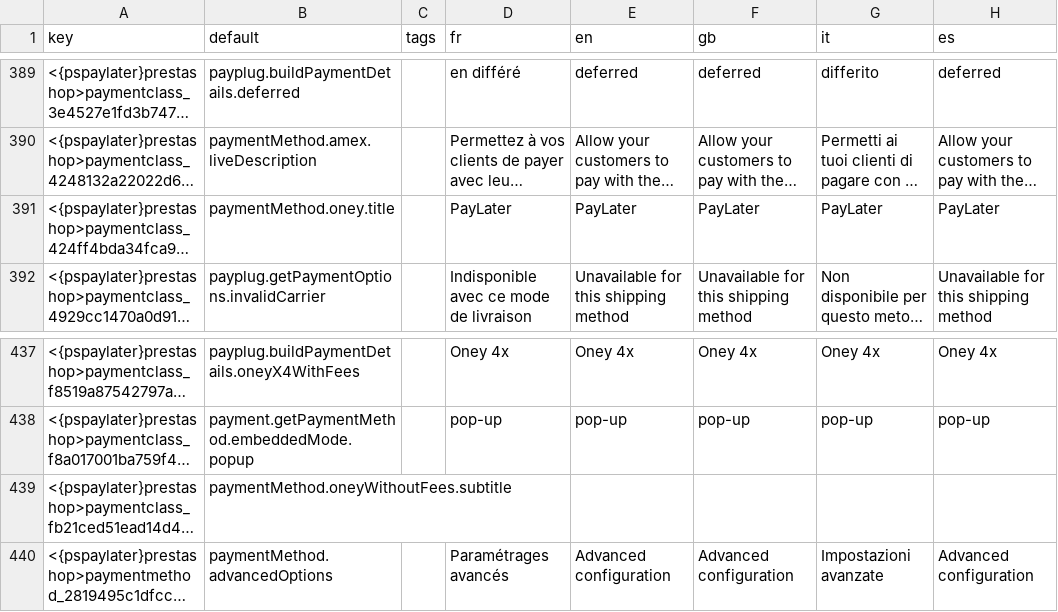
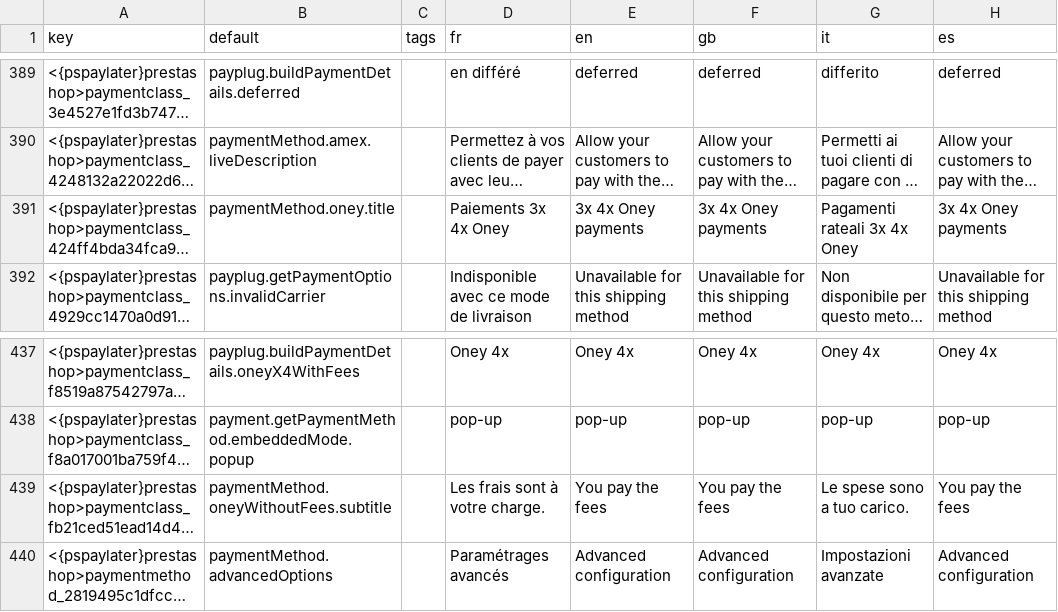
Before and after one commit to payplug/payplug-prestashop, a CSV file: dev/dist/pspaylater/translations.csv, drawn as a sheet; only a part is shown, gaps mark what is left out; long unchanged cells end in …; the diff names each change by its address in the sheet, - before the commit and + after, or states it on an @@ line.

```diff
--- a/dev/dist/pspaylater/translations.csv
+++ b/dev/dist/pspaylater/translations.csv
-D391 (fr): PayLater
+D391 (fr): Paiements 3x 4x Oney
-E391 (en): PayLater
+E391 (en): 3x 4x Oney payments
-F391 (gb): PayLater
+F391 (gb): 3x 4x Oney payments
-G391 (it): PayLater
+G391 (it): Pagamenti rateali 3x 4x Oney
-H391 (es): PayLater
+H391 (es): 3x 4x Oney payments
-D439 (fr): (empty)
+D439 (fr): Les frais sont à votre charge.
-E439 (en): (empty)
+E439 (en): You pay the fees
-F439 (gb): (empty)
+F439 (gb): You pay the fees
-G439 (it): (empty)
+G439 (it): Le spese sono a tuo carico.
-H439 (es): (empty)
+H439 (es): You pay the fees
```
Also changed, not shown: 2 other files.
